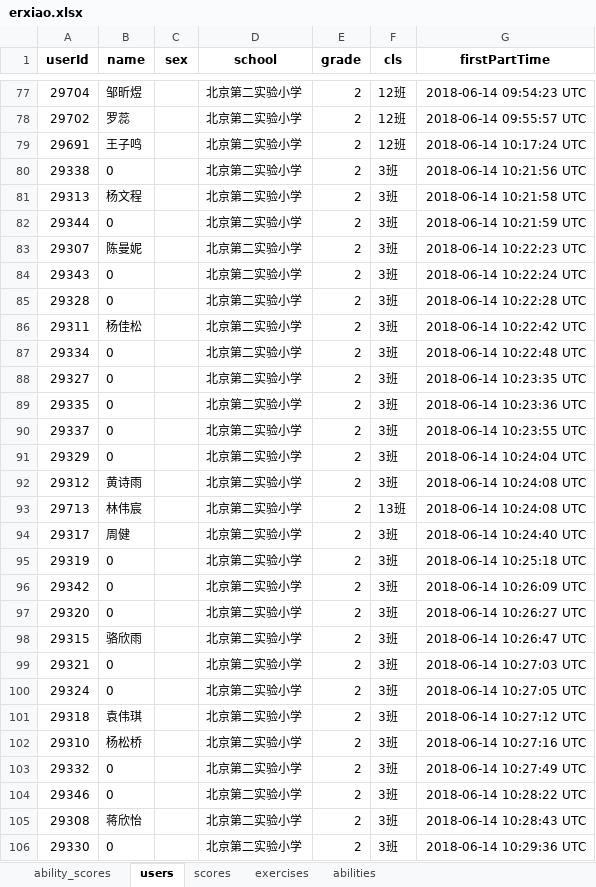
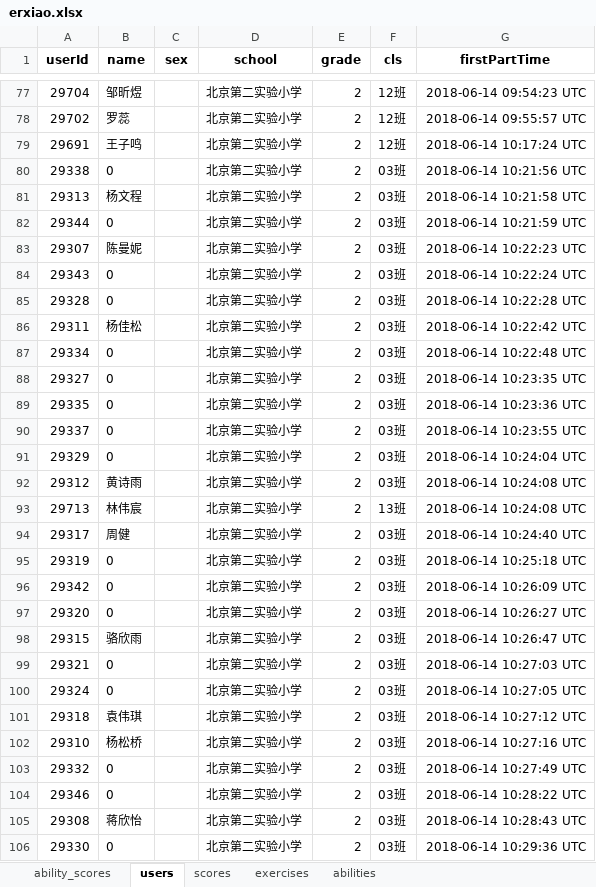
Before and after one commit to iquizoo/iquizoo-reports, an Excel workbook: assets/db/erxiao.xlsx, sheet users, drawn as a sheet; only a part is shown, gaps mark what is left out; values as stored, in another font and other column widths than the file's, no borders; the diff covers the shown part only; the diff names each change by its address in the sheet, - before the commit and + after, or states it on an @@ line.

```diff
--- a/assets/db/erxiao.xlsx (sheet users)
+++ b/assets/db/erxiao.xlsx (sheet users)
-F80:F92 (cls): 3班
+F80:F92 (cls): 03班
-F94:F106 (cls): 3班
+F94:F106 (cls): 03班
```
Also changed, not shown: 277 edited cells elsewhere in this sheet.
